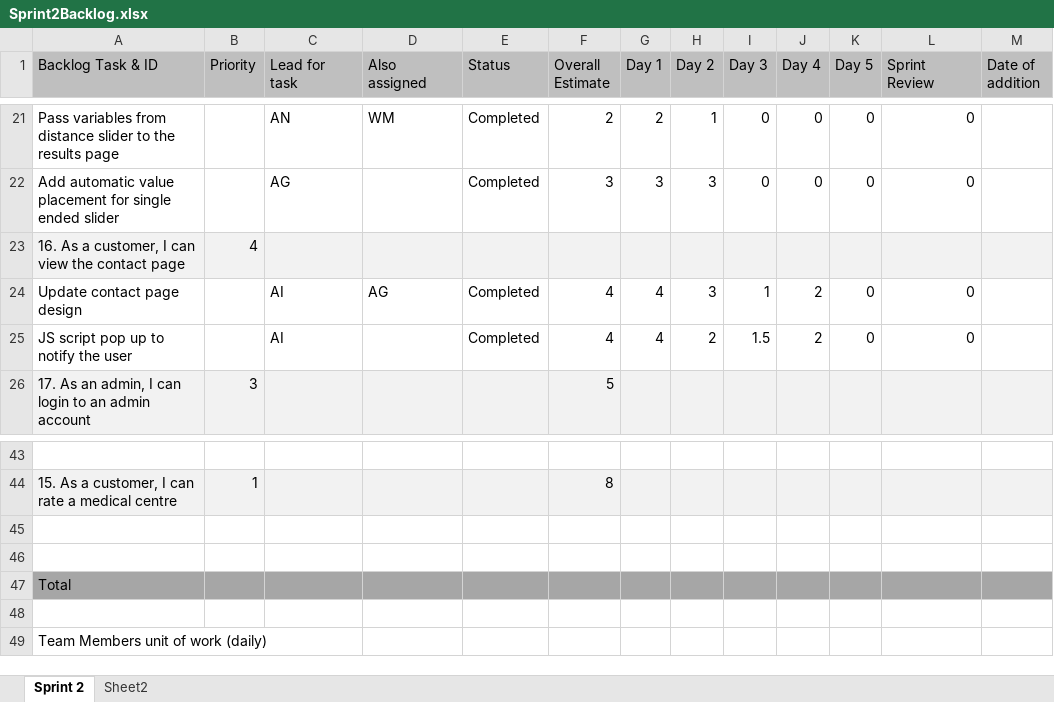
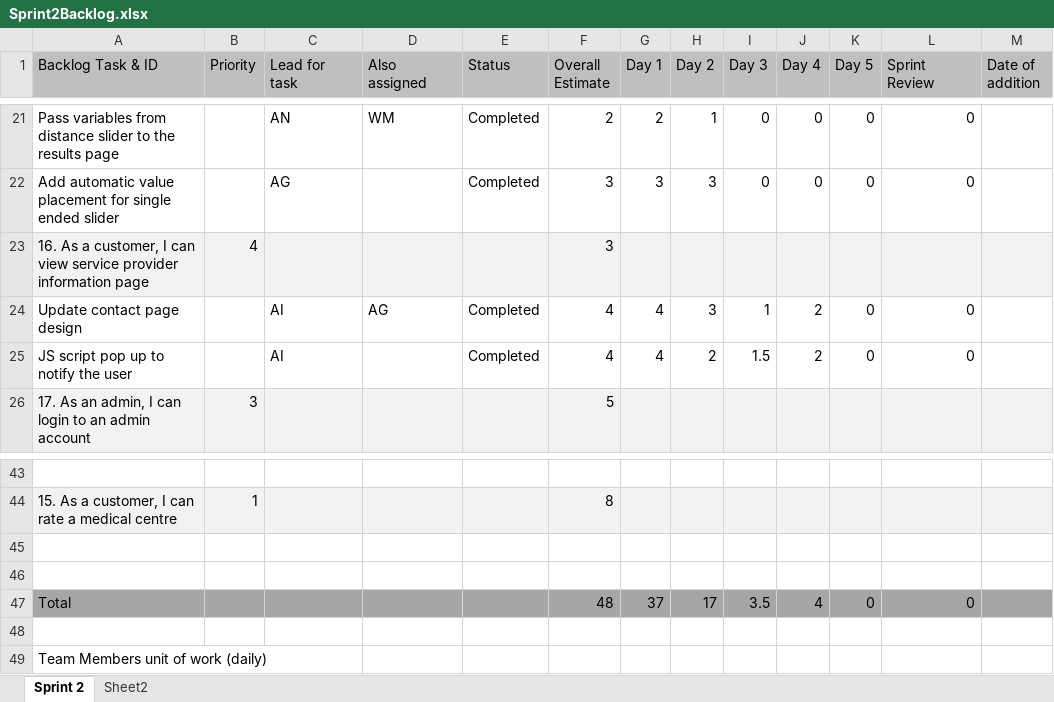
Before and after one commit to Watsakasaurus/Agile-Software-Development, an Excel workbook: Sprint 2 Documentation/Sprint2Backlog.xlsx, sheet Sprint 2, drawn as a sheet; only a part is shown, gaps mark what is left out; values as stored, in another font and other column widths than the file's, no borders; removed rows and columns are numbered as before the commit, all else as after; the diff names each change by its address in the sheet, - before the commit and + after, or states it on an @@ line.

```diff
--- a/Sprint 2 Documentation/Sprint2Backlog.xlsx (sheet Sprint 2)
+++ b/Sprint 2 Documentation/Sprint2Backlog.xlsx (sheet Sprint 2)
-row 23: 16. As a customer, I can view the contact page | 4
+row 23: 16. As a customer, I can view service provider information page | 4 |  |  |  | 3
-F47 (Overall Estimate): (empty)
+F47 (Overall Estimate): 48
-G47 (Day 1): (empty)
+G47 (Day 1): 37
-H47 (Day 2): (empty)
+H47 (Day 2): 17
-I47 (Day 3): (empty)
+I47 (Day 3): 3.5
-J47 (Day 4): (empty)
+J47 (Day 4): 4
-K47 (Day 5): (empty)
+K47 (Day 5): 0
-L47 (Sprint Review): (empty)
+L47 (Sprint Review): 0
```
Also changed, not shown: Sprint 2 Documentation/ProductBacklog.xlsx, 2 other files.
